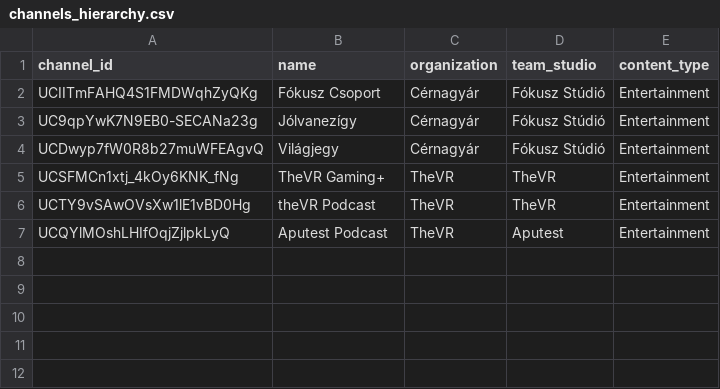
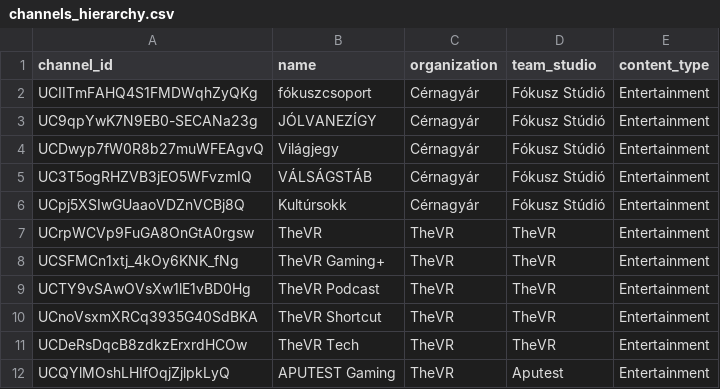
Before and after one commit to Matu94/YT-SF-Agentic, a CSV file: dbt/seeds/channels_hierarchy.csv, drawn as a sheet.

Commit message:
add extra channels

```diff
--- a/dbt/seeds/channels_hierarchy.csv
+++ b/dbt/seeds/channels_hierarchy.csv
@@ -1,7 +1,12 @@
 channel_id,name,organization,team_studio,content_type
-UCIITmFAHQ4S1FMDWqhZyQKg,Fókusz Csoport,Cérnagyár,Fókusz Stúdió,Entertainment
-UC9qpYwK7N9EB0-SECANa23g,Jólvanezígy,Cérnagyár,Fókusz Stúdió,Entertainment
+UCIITmFAHQ4S1FMDWqhZyQKg,fókuszcsoport,Cérnagyár,Fókusz Stúdió,Entertainment
+UC9qpYwK7N9EB0-SECANa23g,JÓLVANEZÍGY,Cérnagyár,Fókusz Stúdió,Entertainment
 UCDwyp7fW0R8b27muWFEAgvQ,Világjegy,Cérnagyár,Fókusz Stúdió,Entertainment
+UC3T5ogRHZVB3jEO5WFvzmIQ,VÁLSÁGSTÁB,Cérnagyár,Fókusz Stúdió,Entertainment
+UCpj5XSIwGUaaoVDZnVCBj8Q,Kultúrsokk,Cérnagyár,Fókusz Stúdió,Entertainment
+UCrpWCVp9FuGA8OnGtA0rgsw,TheVR,TheVR,TheVR,Entertainment
 UCSFMCn1xtj_4kOy6KNK_fNg,TheVR Gaming+,TheVR,TheVR,Entertainment
-UCTY9vSAwOVsXw1lE1vBD0Hg,theVR Podcast,TheVR,TheVR,Entertainment
-UCQYlMOshLHIfOqjZjlpkLyQ,Aputest Podcast,TheVR,Aputest,Entertainment
+UCTY9vSAwOVsXw1lE1vBD0Hg,TheVR Podcast,TheVR,TheVR,Entertainment
+UCnoVsxmXRCq3935G40SdBKA,TheVR Shortcut,TheVR,TheVR,Entertainment
+UCDeRsDqcB8zdkzErxrdHCOw,TheVR Tech,TheVR,TheVR,Entertainment
+UCQYlMOshLHIfOqjZjlpkLyQ,APUTEST Gaming,TheVR,Aputest,Entertainment
```
Also changed, not shown: 1 other file.
